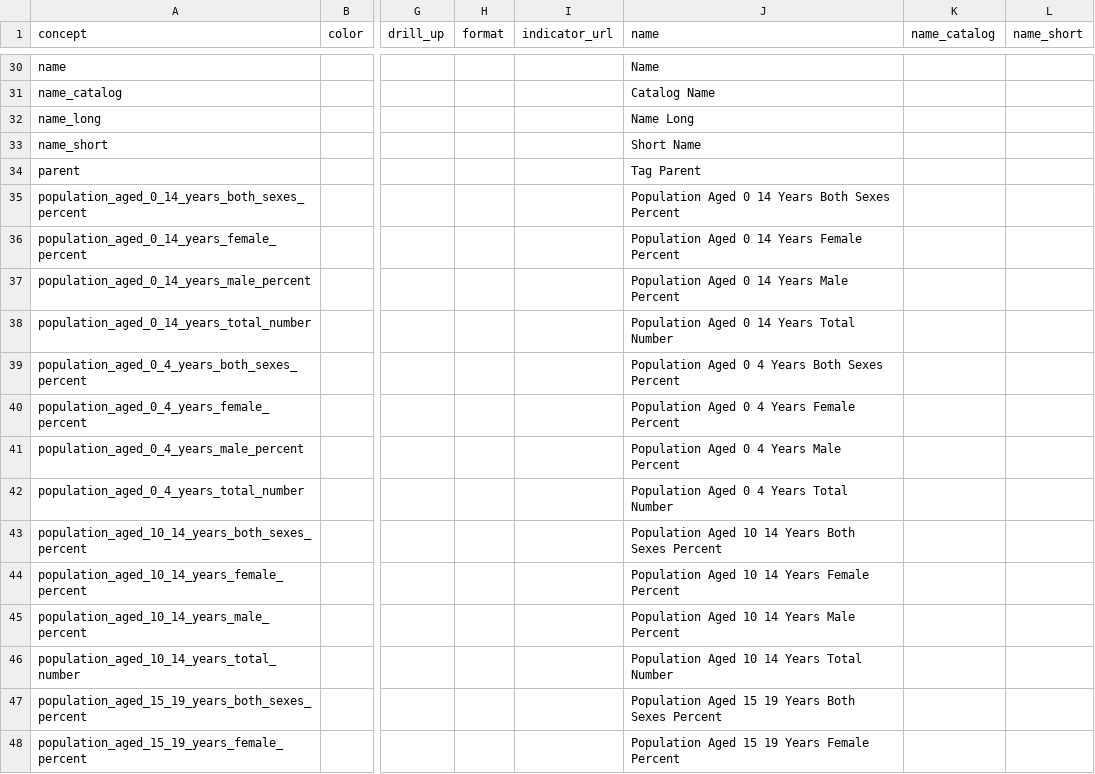
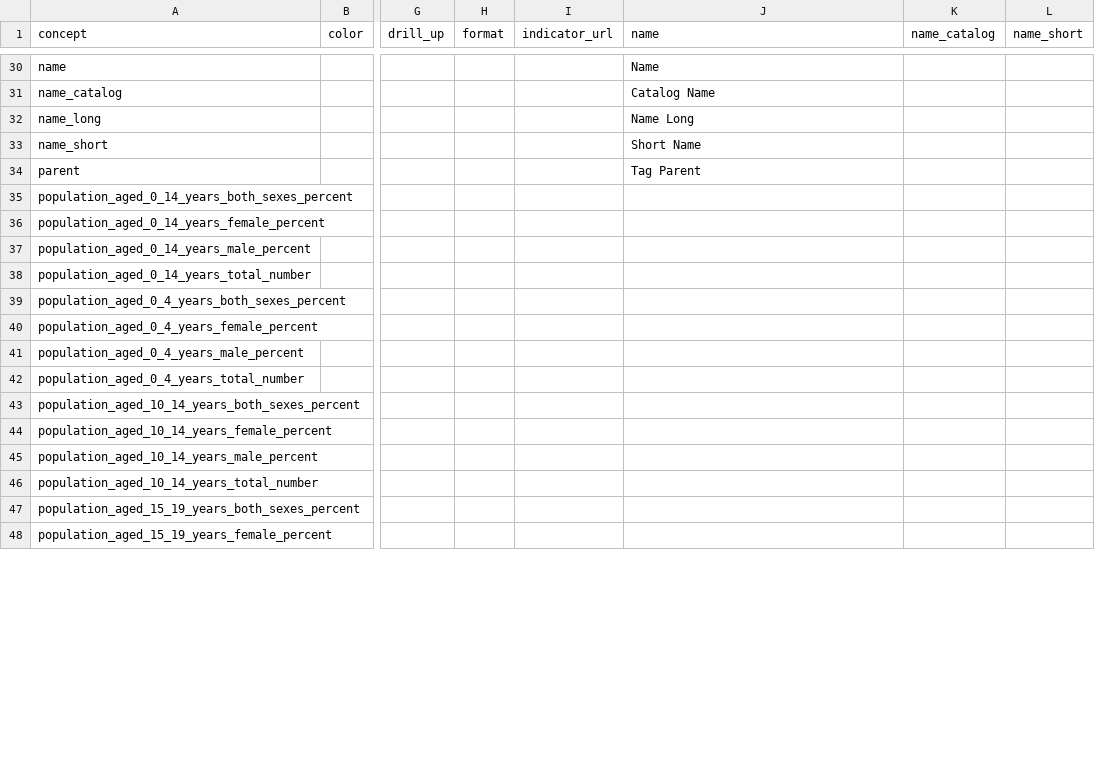
Before and after one commit to open-numbers/ddf--gapminder--unpop_wpp, a CSV file: ddf--concepts.csv, drawn as a sheet; only a part is shown, gaps mark what is left out; the diff covers the shown part only; the diff names each change by its address in the sheet, - before the commit and + after, or states it on an @@ line.

Commit message:
auto generated dataset

```diff
--- a/ddf--concepts.csv
+++ b/ddf--concepts.csv
-J35 (name): Population Aged 0 14 Years Both Sexes Percent
+J35 (name): (empty)
-J36 (name): Population Aged 0 14 Years Female Percent
+J36 (name): (empty)
-J37 (name): Population Aged 0 14 Years Male Percent
+J37 (name): (empty)
-J38 (name): Population Aged 0 14 Years Total Number
+J38 (name): (empty)
-J39 (name): Population Aged 0 4 Years Both Sexes Percent
+J39 (name): (empty)
-J40 (name): Population Aged 0 4 Years Female Percent
+J40 (name): (empty)
-J41 (name): Population Aged 0 4 Years Male Percent
+J41 (name): (empty)
-J42 (name): Population Aged 0 4 Years Total Number
+J42 (name): (empty)
-J43 (name): Population Aged 10 14 Years Both Sexes Percent
+J43 (name): (empty)
-J44 (name): Population Aged 10 14 Years Female Percent
+J44 (name): (empty)
-J45 (name): Population Aged 10 14 Years Male Percent
+J45 (name): (empty)
-J46 (name): Population Aged 10 14 Years Total Number
+J46 (name): (empty)
-J47 (name): Population Aged 15 19 Years Both Sexes Percent
+J47 (name): (empty)
-J48 (name): Population Aged 15 19 Years Female Percent
+J48 (name): (empty)
```
Also changed, not shown: 40 edited cells elsewhere in this file, 1 other file.
